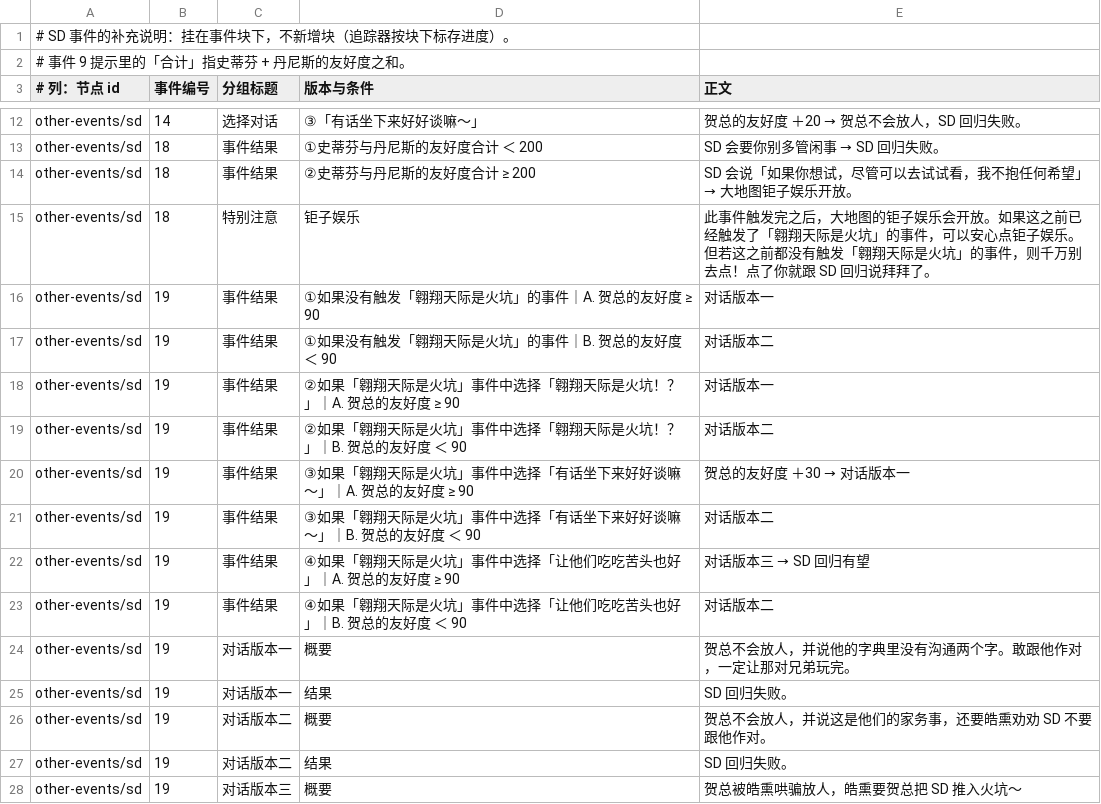
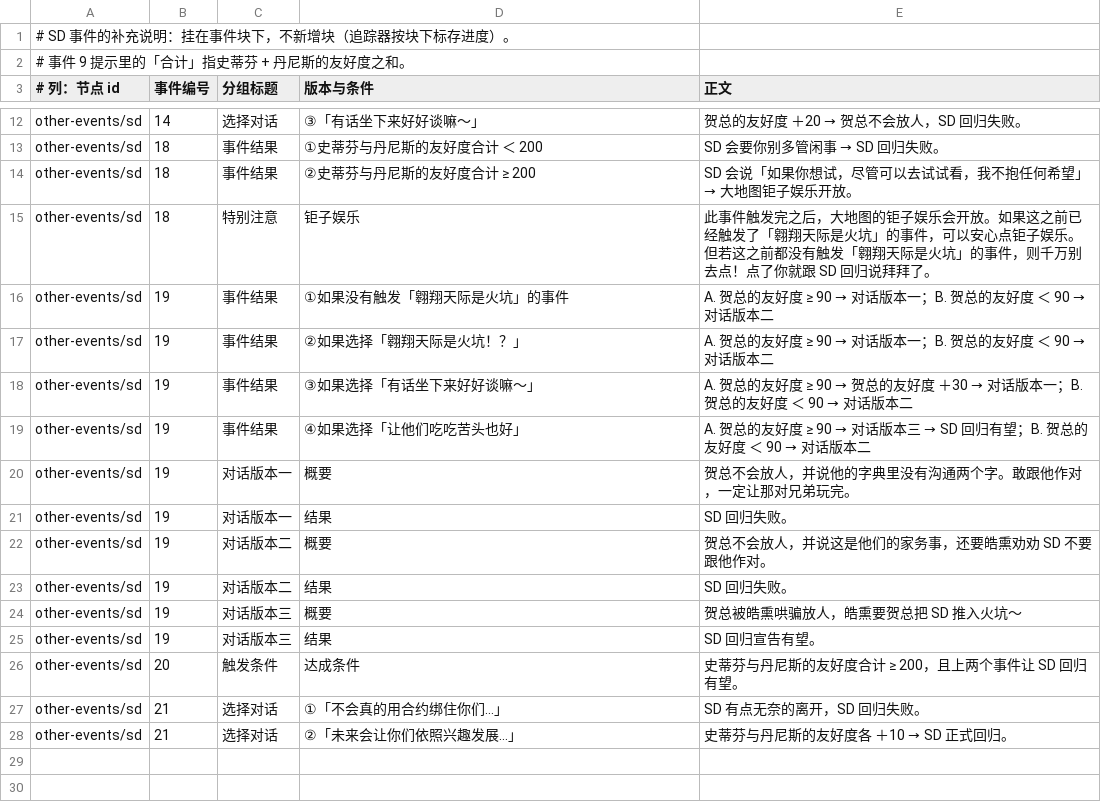
Before and after one commit to luopeijun/mxzy3-guide, a TSV file: sources/sd-event-notes.tsv, drawn as a sheet; only a part is shown, gaps mark what is left out; the shorter side is filled out with more unchanged rows.

Commit message:
tidy: compact sd event 19 notes

```diff
--- a/sources/sd-event-notes.tsv
+++ b/sources/sd-event-notes.tsv
@@ -15,10 +15,6 @@ other-events/sd	18	事件结果	②史蒂芬与丹尼斯的友好度合计 ≥ 2
 other-events/sd	18	特别注意	钜子娱乐	此事件触发完之后，大地图的钜子娱乐会开放。如果这之前已经触发了「翱翔天际是火坑」的事件，可以安心点钜子娱乐。但若这之前都没有触发「翱翔天际是火坑」的事件，则千万别去点！点了你就跟 SD 回归说拜拜了。
-other-events/sd	19	事件结果	①如果没有触发「翱翔天际是火坑」的事件｜A. 贺总的友好度 ≥ 90	对话版本一
-other-events/sd	19	事件结果	①如果没有触发「翱翔天际是火坑」的事件｜B. 贺总的友好度 ＜ 90	对话版本二
-other-events/sd	19	事件结果	②如果「翱翔天际是火坑」事件中选择「翱翔天际是火坑！？」｜A. 贺总的友好度 ≥ 90	对话版本一
-other-events/sd	19	事件结果	②如果「翱翔天际是火坑」事件中选择「翱翔天际是火坑！？」｜B. 贺总的友好度 ＜ 90	对话版本二
-other-events/sd	19	事件结果	③如果「翱翔天际是火坑」事件中选择「有话坐下来好好谈嘛～」｜A. 贺总的友好度 ≥ 90	贺总的友好度 ＋30 → 对话版本一
-other-events/sd	19	事件结果	③如果「翱翔天际是火坑」事件中选择「有话坐下来好好谈嘛～」｜B. 贺总的友好度 ＜ 90	对话版本二
-other-events/sd	19	事件结果	④如果「翱翔天际是火坑」事件中选择「让他们吃吃苦头也好」｜A. 贺总的友好度 ≥ 90	对话版本三 → SD 回归有望
-other-events/sd	19	事件结果	④如果「翱翔天际是火坑」事件中选择「让他们吃吃苦头也好」｜B. 贺总的友好度 ＜ 90	对话版本二
+other-events/sd	19	事件结果	①如果没有触发「翱翔天际是火坑」的事件	A. 贺总的友好度 ≥ 90 → 对话版本一；B. 贺总的友好度 ＜ 90 → 对话版本二
+other-events/sd	19	事件结果	②如果选择「翱翔天际是火坑！？」	A. 贺总的友好度 ≥ 90 → 对话版本一；B. 贺总的友好度 ＜ 90 → 对话版本二
+other-events/sd	19	事件结果	③如果选择「有话坐下来好好谈嘛～」	A. 贺总的友好度 ≥ 90 → 贺总的友好度 ＋30 → 对话版本一；B. 贺总的友好度 ＜ 90 → 对话版本二
+other-events/sd	19	事件结果	④如果选择「让他们吃吃苦头也好」	A. 贺总的友好度 ≥ 90 → 对话版本三 → SD 回归有望；B. 贺总的友好度 ＜ 90 → 对话版本二
 other-events/sd	19	对话版本一	概要	贺总不会放人，并说他的字典里没有沟通两个字。敢跟他作对，一定让那对兄弟玩完。
```
Also changed, not shown: 1 other file.
